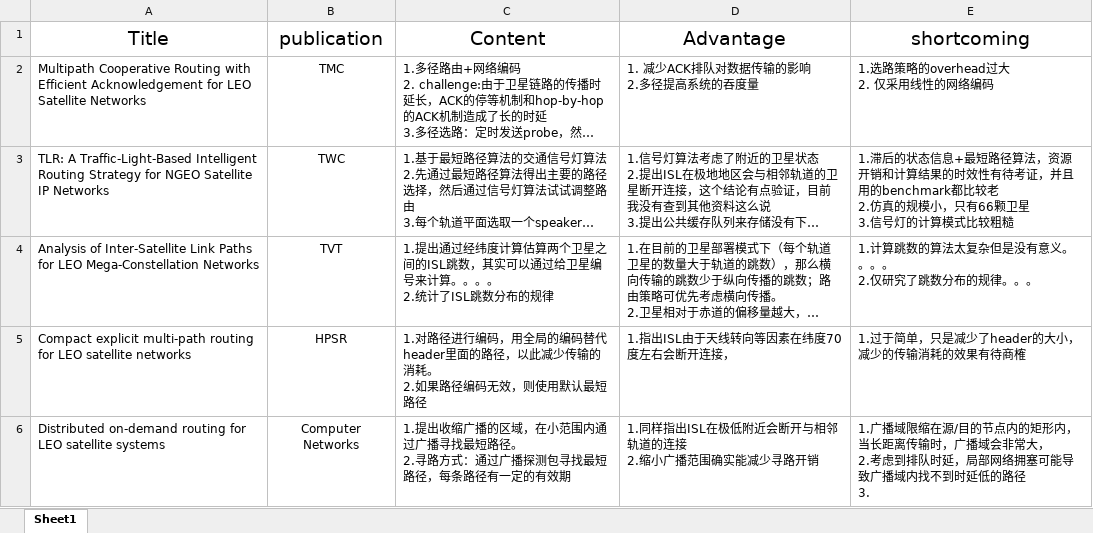
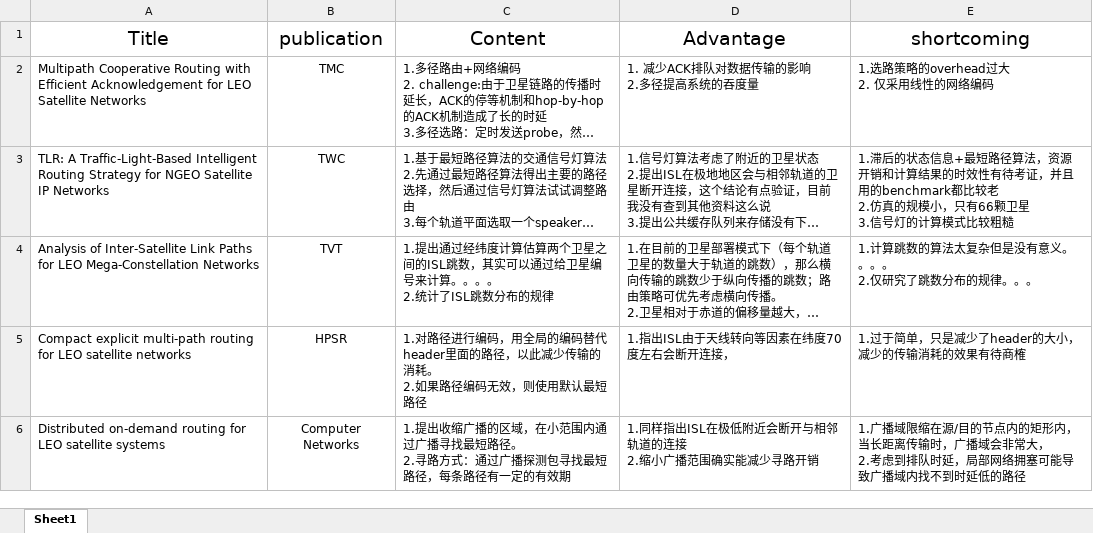
Before and after one commit to Qinyong-Li/obsidian, an Excel workbook: Space Routing/survey.xlsx, sheet Sheet1, drawn as a sheet; long unchanged cells end in …; values as stored, in another font and other column widths than the file's, no borders; ↵ is a line break in a cell; the diff names each change by its address in the sheet, - before the commit and + after, or states it on an @@ line.

```diff
--- a/Space Routing/survey.xlsx (sheet Sheet1)
+++ b/Space Routing/survey.xlsx (sheet Sheet1)
-E6 (shortcoming): …低的路径 ↵ 3.
+E6 (shortcoming): …低的路径
```
Also changed, not shown: 2 other files.
